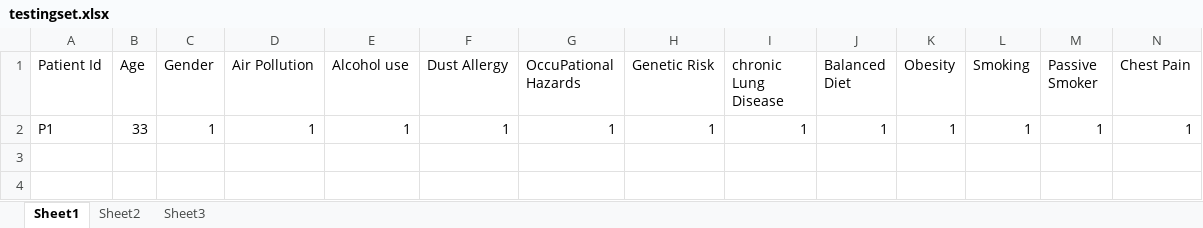
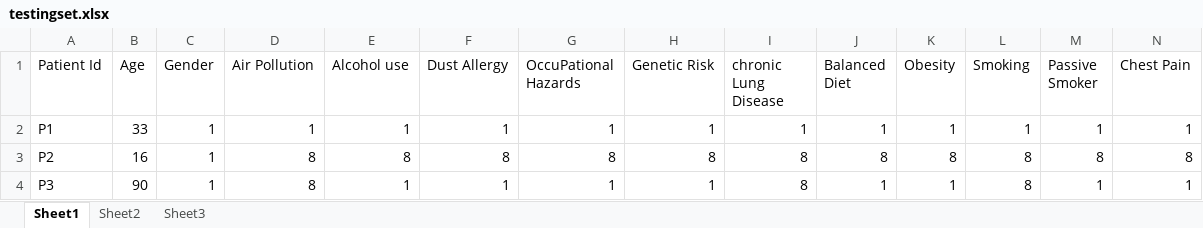
Before and after one commit to mfurmanczak/Quirrell, an Excel workbook: data/testingset.xlsx, sheet Sheet1, drawn as a sheet; only a part is shown; values as stored, in another font and other column widths than the file's, no borders; rows hold the shown columns only; the diff names each change by its address in the sheet, - before the commit and + after, or states it on an @@ line.

```diff
--- a/data/testingset.xlsx (sheet Sheet1)
+++ b/data/testingset.xlsx (sheet Sheet1)
+row 3: P2 | 16 | 1 | 8 | 8 | 8 | 8 | 8 | 8 | 8 | 8 | 8 | 8 | 8
+row 4: P3 | 90 | 1 | 8 | 1 | 1 | 1 | 1 | 8 | 1 | 1 | 8 | 1 | 1
```
Also changed, not shown: 1 other file.
